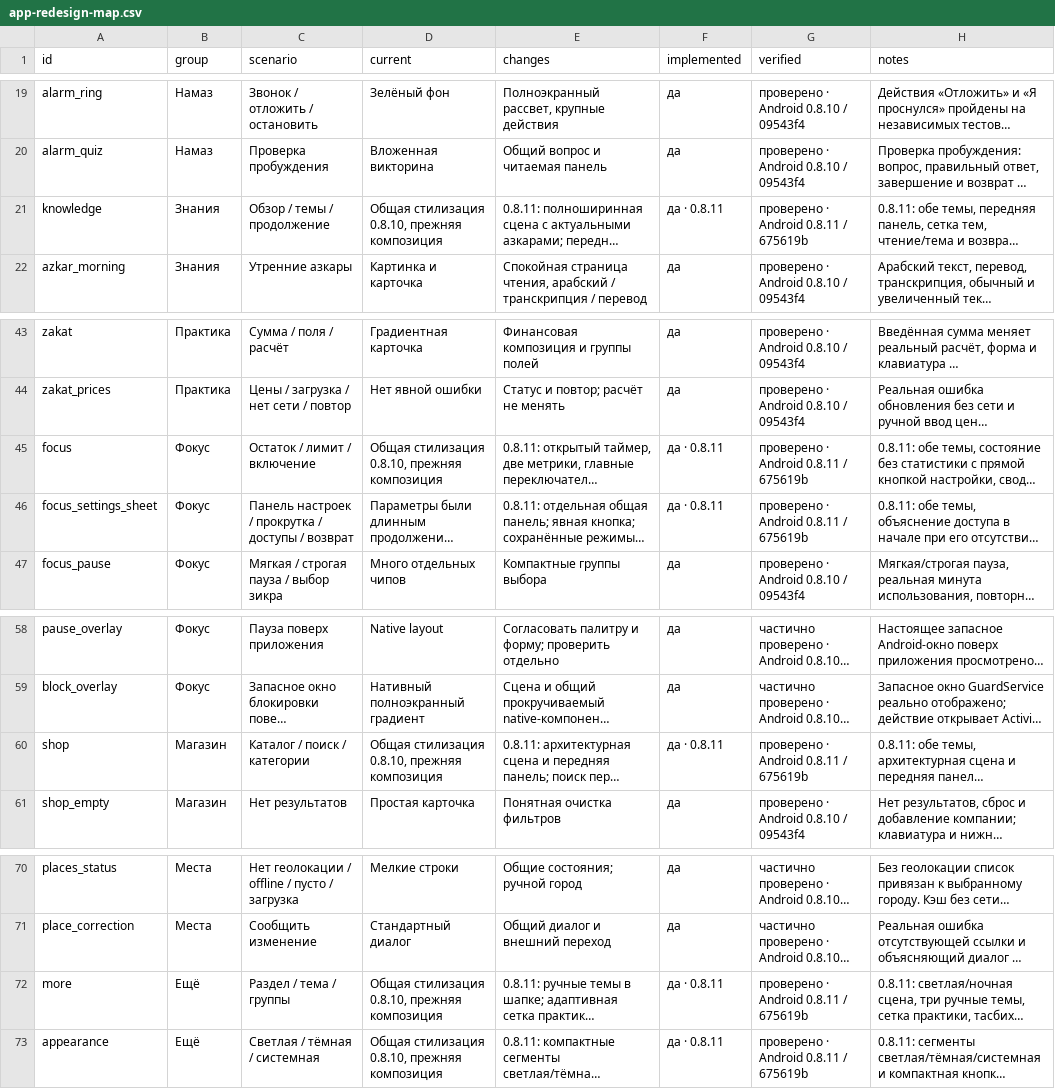
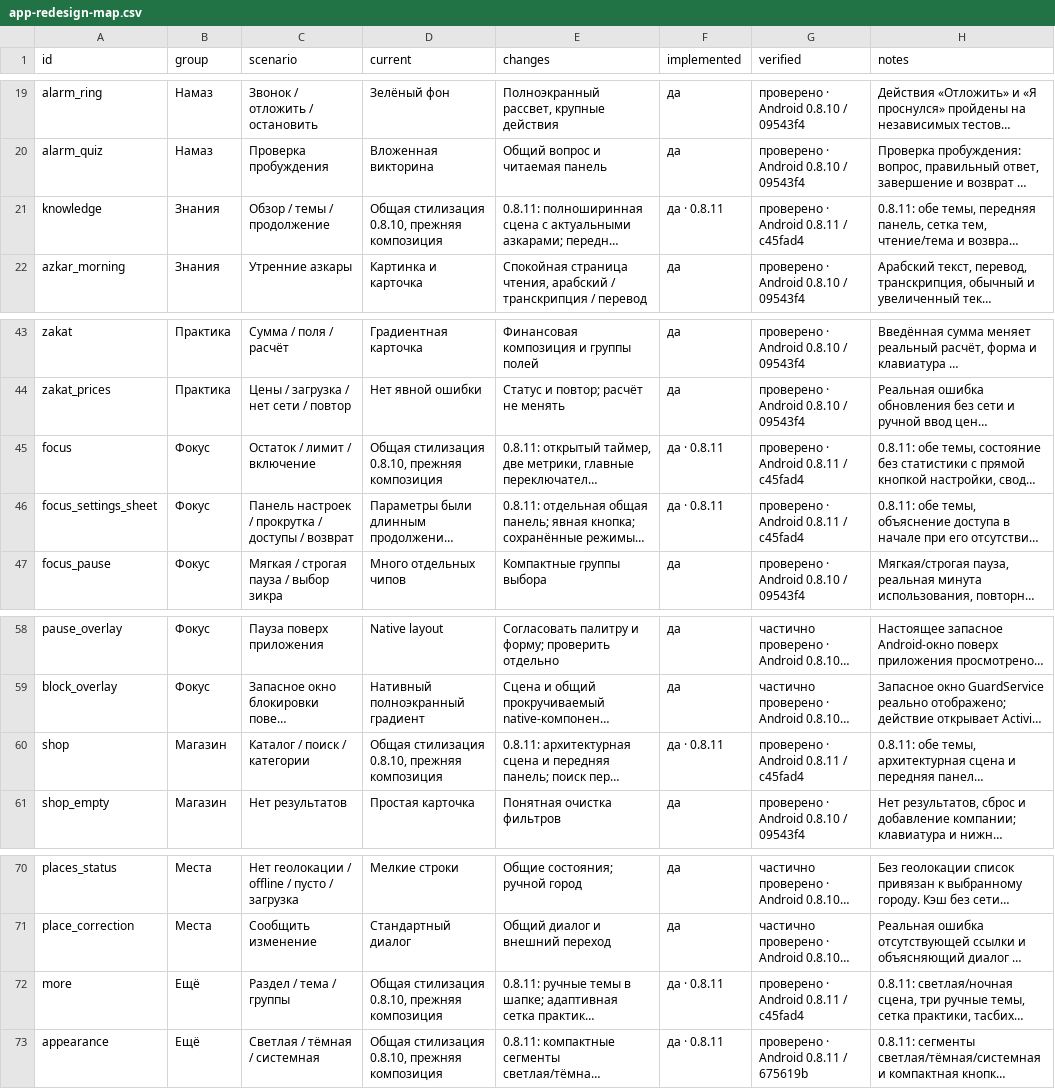
Before and after one commit to ibragimvisaevv-cloud/ZikrTime, a CSV file: design/app-redesign-map.csv, drawn as a sheet; only a part is shown, gaps mark what is left out; long unchanged cells end in …; the diff names each change by its address in the sheet, - before the commit and + after, or states it on an @@ line.

Commit message:
[design-evidence] [ui-check] [quick-ui] Record final visual review and clarify scroll caption

```diff
--- a/design/app-redesign-map.csv
+++ b/design/app-redesign-map.csv
-G21 (verified): проверено · Android 0.8.11 / 675619b
+G21 (verified): проверено · Android 0.8.11 / c45fad4
-G45:G46 (verified): проверено · Android 0.8.11 / 675619b
+G45:G46 (verified): проверено · Android 0.8.11 / c45fad4
-G60 (verified): проверено · Android 0.8.11 / 675619b
+G60 (verified): проверено · Android 0.8.11 / c45fad4
-G72 (verified): проверено · Android 0.8.11 / 675619b
+G72 (verified): проверено · Android 0.8.11 / c45fad4
```
Also changed, not shown: 2 other files.
